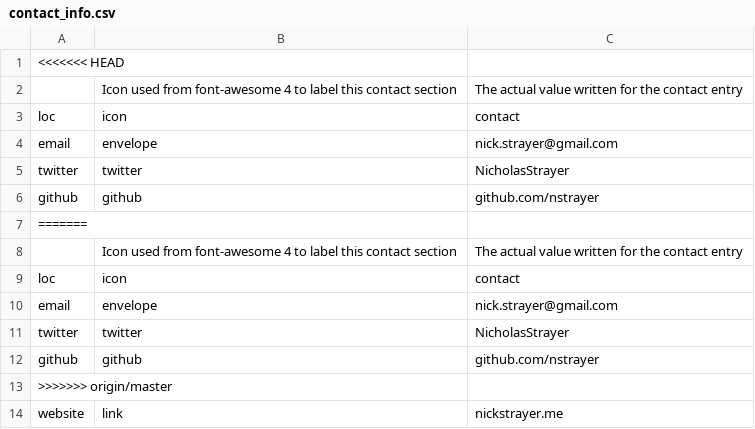
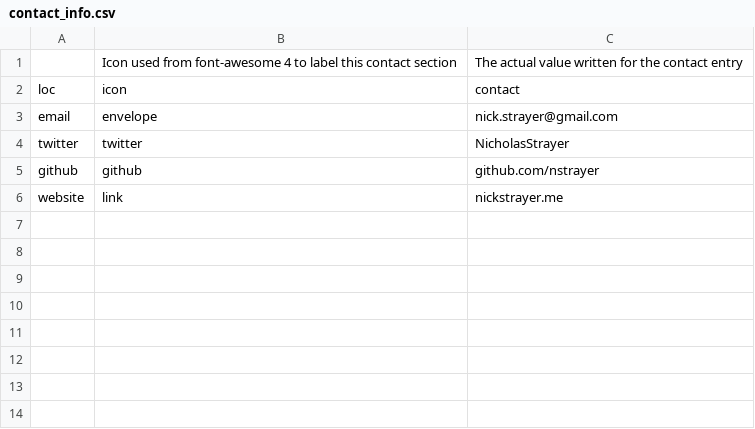
Before and after one commit to nstrayer/cv, a CSV file: csvs/contact_info.csv, drawn as a sheet.

```diff
--- a/csvs/contact_info.csv
+++ b/csvs/contact_info.csv
@@ -1,2 +1 @@
-<<<<<<< HEAD
 ,Icon used from font-awesome 4 to label this contact section,The actual value written for the contact entry
@@ -6,9 +5,2 @@ twitter,twitter,NicholasStrayer
 github,github,github.com/nstrayer
-=======
-,Icon used from font-awesome 4 to label this contact section,The actual value written for the contact entry
-loc,icon,contact
-email,envelope,nick.strayer@gmail.com
-twitter,twitter,NicholasStrayer
-github,github,github.com/nstrayer
->>>>>>> origin/master
 website,link,nickstrayer.me
```
Also changed, not shown: csvs/text_blocks.csv, 7 other files.
